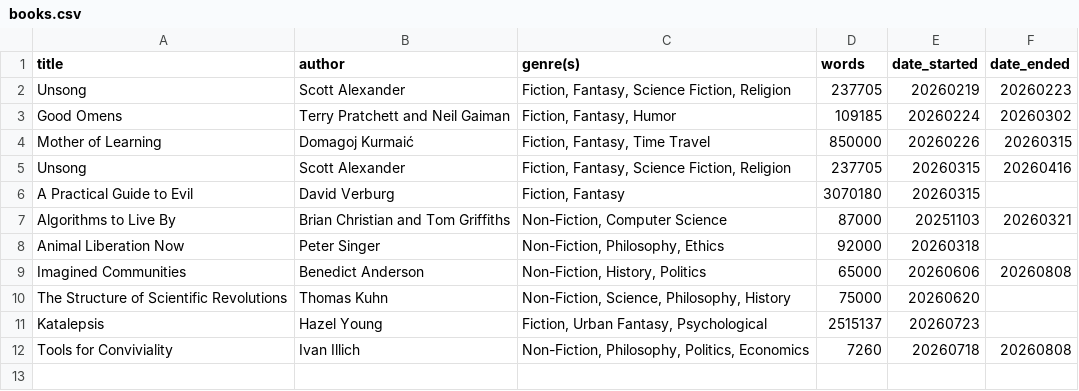
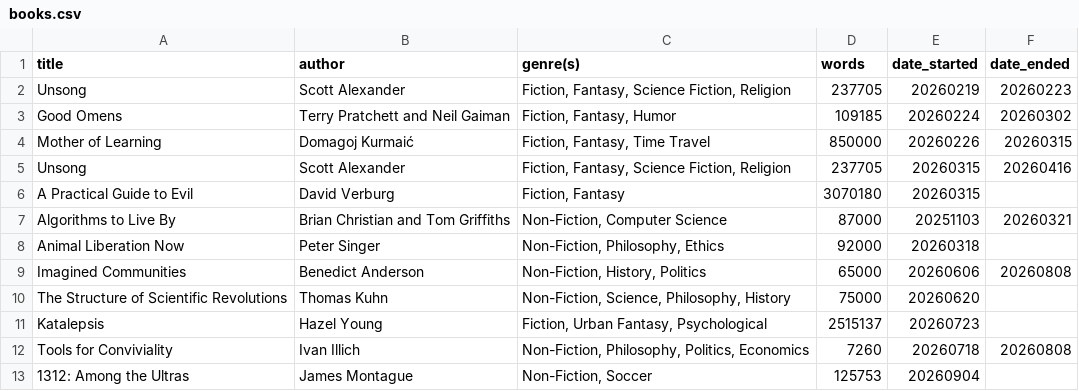
Before and after one commit to twigtheoracle/twigtheoracle.com, a CSV file: website/mysite/templates/thoughts/books.csv, drawn as a sheet; the diff names each change by its address in the sheet, - before the commit and + after, or states it on an @@ line.

```diff
--- a/website/mysite/templates/thoughts/books.csv
+++ b/website/mysite/templates/thoughts/books.csv
+row 13: 1312: Among the Ultras | James Montague | Non-Fiction, Soccer | 125753 | 20260904
```
Also changed, not shown: 1 other file.
